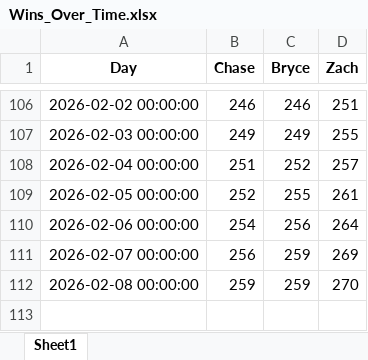
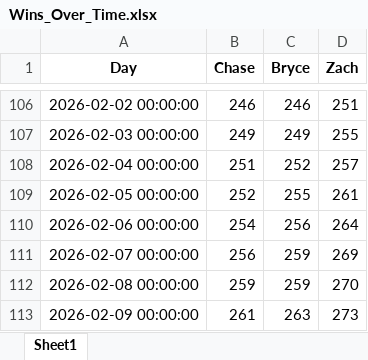
Before and after one commit to zwayne24/NBA-Extravaganza, an Excel workbook: Wins_Over_Time.xlsx, sheet Sheet1, drawn as a sheet; only a part is shown, gaps mark what is left out; values as stored, in another font and other column widths than the file's, no borders; the diff names each change by its address in the sheet, - before the commit and + after, or states it on an @@ line.

```diff
--- a/Wins_Over_Time.xlsx (sheet Sheet1)
+++ b/Wins_Over_Time.xlsx (sheet Sheet1)
+row 113: 2026-02-09 00:00:00 | 261 | 263 | 273
```
Also changed, not shown: 1 other file.
